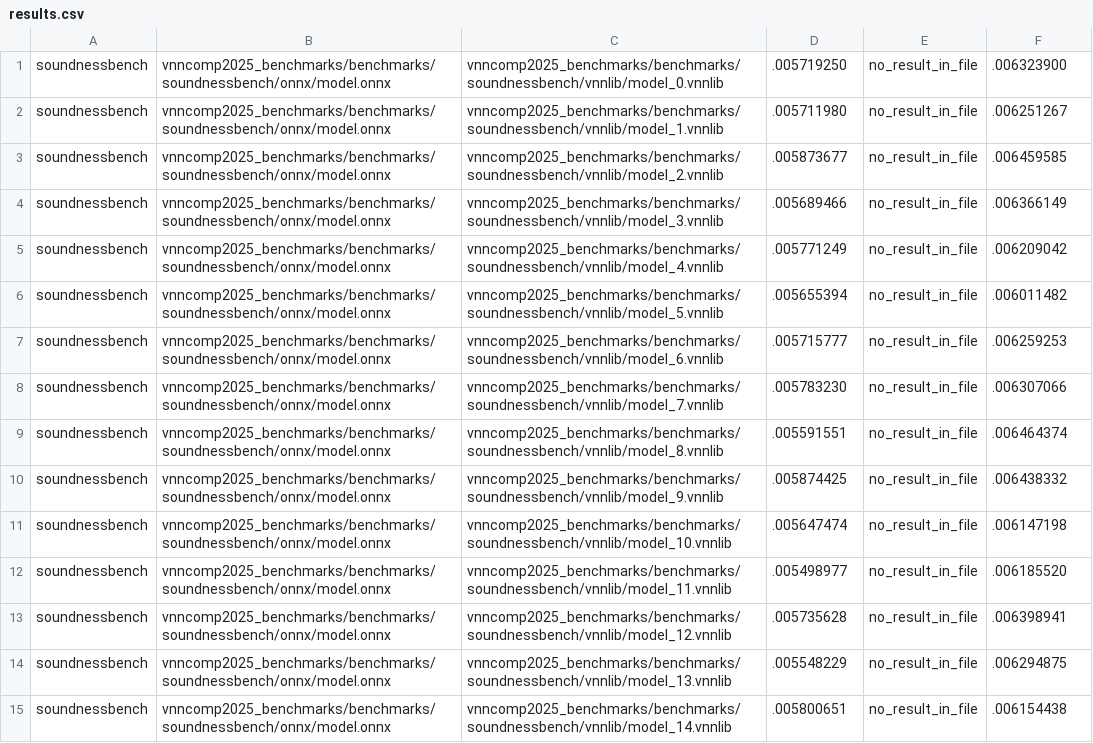
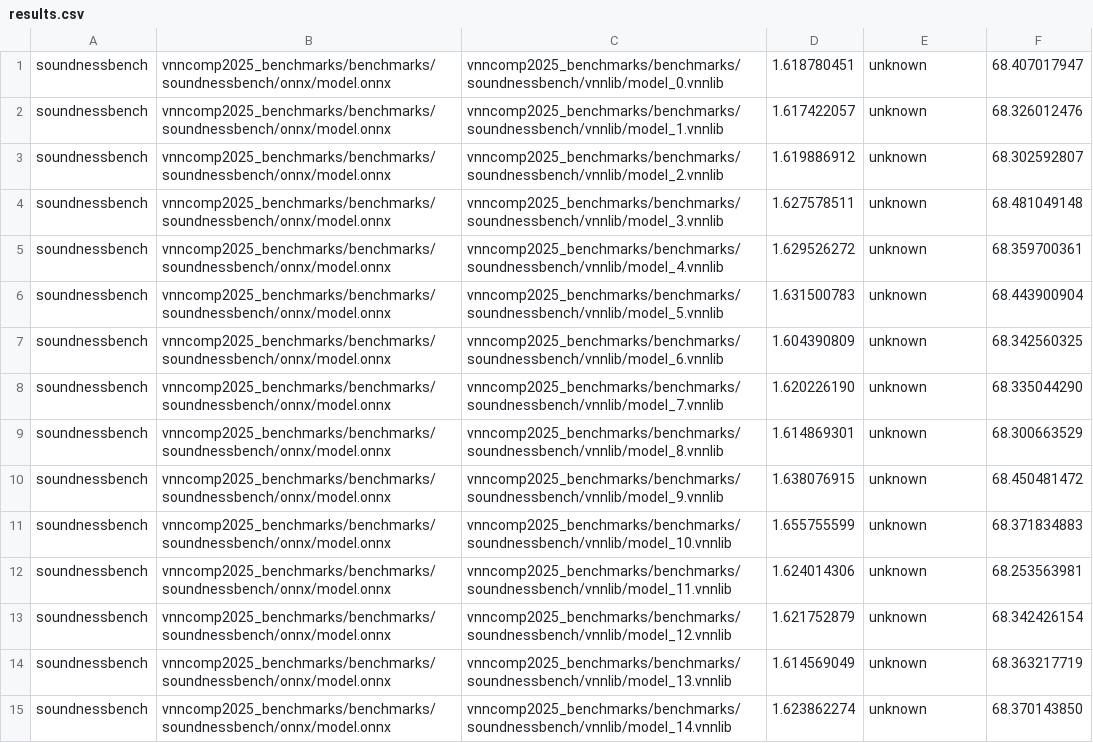
Before and after one commit to VNN-COMP/vnncomp2025_results, a CSV file: rover/2025_soundnessbench/results.csv, drawn as a sheet; only a part is shown; the diff covers the shown part only.

Commit message:
Added results for rover on 2025_soundnessbench

```diff
--- a/rover/2025_soundnessbench/results.csv
+++ b/rover/2025_soundnessbench/results.csv
@@ -1,15 +1,15 @@
-soundnessbench,vnncomp2025_benchmarks/benchmarks/soundnessbench/onnx/model.onnx,vnncomp2025_benchmarks/benchmarks/soundnessbench/vnnlib/model_0.vnnlib,.005719250,no_result_in_file,.006323900
-soundnessbench,vnncomp2025_benchmarks/benchmarks/soundnessbench/onnx/model.onnx,vnncomp2025_benchmarks/benchmarks/soundnessbench/vnnlib/model_1.vnnlib,.005711980,no_result_in_file,.006251267
-soundnessbench,vnncomp2025_benchmarks/benchmarks/soundnessbench/onnx/model.onnx,vnncomp2025_benchmarks/benchmarks/soundnessbench/vnnlib/model_2.vnnlib,.005873677,no_result_in_file,.006459585
-soundnessbench,vnncomp2025_benchmarks/benchmarks/soundnessbench/onnx/model.onnx,vnncomp2025_benchmarks/benchmarks/soundnessbench/vnnlib/model_3.vnnlib,.005689466,no_result_in_file,.006366149
-soundnessbench,vnncomp2025_benchmarks/benchmarks/soundnessbench/onnx/model.onnx,vnncomp2025_benchmarks/benchmarks/soundnessbench/vnnlib/model_4.vnnlib,.005771249,no_result_in_file,.006209042
-soundnessbench,vnncomp2025_benchmarks/benchmarks/soundnessbench/onnx/model.onnx,vnncomp2025_benchmarks/benchmarks/soundnessbench/vnnlib/model_5.vnnlib,.005655394,no_result_in_file,.006011482
-soundnessbench,vnncomp2025_benchmarks/benchmarks/soundnessbench/onnx/model.onnx,vnncomp2025_benchmarks/benchmarks/soundnessbench/vnnlib/model_6.vnnlib,.005715777,no_result_in_file,.006259253
-soundnessbench,vnncomp2025_benchmarks/benchmarks/soundnessbench/onnx/model.onnx,vnncomp2025_benchmarks/benchmarks/soundnessbench/vnnlib/model_7.vnnlib,.005783230,no_result_in_file,.006307066
-soundnessbench,vnncomp2025_benchmarks/benchmarks/soundnessbench/onnx/model.onnx,vnncomp2025_benchmarks/benchmarks/soundnessbench/vnnlib/model_8.vnnlib,.005591551,no_result_in_file,.006464374
-soundnessbench,vnncomp2025_benchmarks/benchmarks/soundnessbench/onnx/model.onnx,vnncomp2025_benchmarks/benchmarks/soundnessbench/vnnlib/model_9.vnnlib,.005874425,no_result_in_file,.006438332
-soundnessbench,vnncomp2025_benchmarks/benchmarks/soundnessbench/onnx/model.onnx,vnncomp2025_benchmarks/benchmarks/soundnessbench/vnnlib/model_10.vnnlib,.005647474,no_result_in_file,.006147198
-soundnessbench,vnncomp2025_benchmarks/benchmarks/soundnessbench/onnx/model.onnx,vnncomp2025_benchmarks/benchmarks/soundnessbench/vnnlib/model_11.vnnlib,.005498977,no_result_in_file,.006185520
-soundnessbench,vnncomp2025_benchmarks/benchmarks/soundnessbench/onnx/model.onnx,vnncomp2025_benchmarks/benchmarks/soundnessbench/vnnlib/model_12.vnnlib,.005735628,no_result_in_file,.006398941
-soundnessbench,vnncomp2025_benchmarks/benchmarks/soundnessbench/onnx/model.onnx,vnncomp2025_benchmarks/benchmarks/soundnessbench/vnnlib/model_13.vnnlib,.005548229,no_result_in_file,.006294875
-soundnessbench,vnncomp2025_benchmarks/benchmarks/soundnessbench/onnx/model.onnx,vnncomp2025_benchmarks/benchmarks/soundnessbench/vnnlib/model_14.vnnlib,.005800651,no_result_in_file,.006154438
+soundnessbench,vnncomp2025_benchmarks/benchmarks/soundnessbench/onnx/model.onnx,vnncomp2025_benchmarks/benchmarks/soundnessbench/vnnlib/model_0.vnnlib,1.618780451,unknown,68.407017947
+soundnessbench,vnncomp2025_benchmarks/benchmarks/soundnessbench/onnx/model.onnx,vnncomp2025_benchmarks/benchmarks/soundnessbench/vnnlib/model_1.vnnlib,1.617422057,unknown,68.326012476
+soundnessbench,vnncomp2025_benchmarks/benchmarks/soundnessbench/onnx/model.onnx,vnncomp2025_benchmarks/benchmarks/soundnessbench/vnnlib/model_2.vnnlib,1.619886912,unknown,68.302592807
+soundnessbench,vnncomp2025_benchmarks/benchmarks/soundnessbench/onnx/model.onnx,vnncomp2025_benchmarks/benchmarks/soundnessbench/vnnlib/model_3.vnnlib,1.627578511,unknown,68.481049148
+soundnessbench,vnncomp2025_benchmarks/benchmarks/soundnessbench/onnx/model.onnx,vnncomp2025_benchmarks/benchmarks/soundnessbench/vnnlib/model_4.vnnlib,1.629526272,unknown,68.359700361
+soundnessbench,vnncomp2025_benchmarks/benchmarks/soundnessbench/onnx/model.onnx,vnncomp2025_benchmarks/benchmarks/soundnessbench/vnnlib/model_5.vnnlib,1.631500783,unknown,68.443900904
+soundnessbench,vnncomp2025_benchmarks/benchmarks/soundnessbench/onnx/model.onnx,vnncomp2025_benchmarks/benchmarks/soundnessbench/vnnlib/model_6.vnnlib,1.604390809,unknown,68.342560325
+soundnessbench,vnncomp2025_benchmarks/benchmarks/soundnessbench/onnx/model.onnx,vnncomp2025_benchmarks/benchmarks/soundnessbench/vnnlib/model_7.vnnlib,1.620226190,unknown,68.335044290
+soundnessbench,vnncomp2025_benchmarks/benchmarks/soundnessbench/onnx/model.onnx,vnncomp2025_benchmarks/benchmarks/soundnessbench/vnnlib/model_8.vnnlib,1.614869301,unknown,68.300663529
+soundnessbench,vnncomp2025_benchmarks/benchmarks/soundnessbench/onnx/model.onnx,vnncomp2025_benchmarks/benchmarks/soundnessbench/vnnlib/model_9.vnnlib,1.638076915,unknown,68.450481472
+soundnessbench,vnncomp2025_benchmarks/benchmarks/soundnessbench/onnx/model.onnx,vnncomp2025_benchmarks/benchmarks/soundnessbench/vnnlib/model_10.vnnlib,1.655755599,unknown,68.371834883
+soundnessbench,vnncomp2025_benchmarks/benchmarks/soundnessbench/onnx/model.onnx,vnncomp2025_benchmarks/benchmarks/soundnessbench/vnnlib/model_11.vnnlib,1.624014306,unknown,68.253563981
+soundnessbench,vnncomp2025_benchmarks/benchmarks/soundnessbench/onnx/model.onnx,vnncomp2025_benchmarks/benchmarks/soundnessbench/vnnlib/model_12.vnnlib,1.621752879,unknown,68.342426154
+soundnessbench,vnncomp2025_benchmarks/benchmarks/soundnessbench/onnx/model.onnx,vnncomp2025_benchmarks/benchmarks/soundnessbench/vnnlib/model_13.vnnlib,1.614569049,unknown,68.363217719
+soundnessbench,vnncomp2025_benchmarks/benchmarks/soundnessbench/onnx/model.onnx,vnncomp2025_benchmarks/benchmarks/soundnessbench/vnnlib/model_14.vnnlib,1.623862274,unknown,68.370143850
```
Also changed, not shown: 108 edited cells elsewhere in this file, rover/results.csv.
